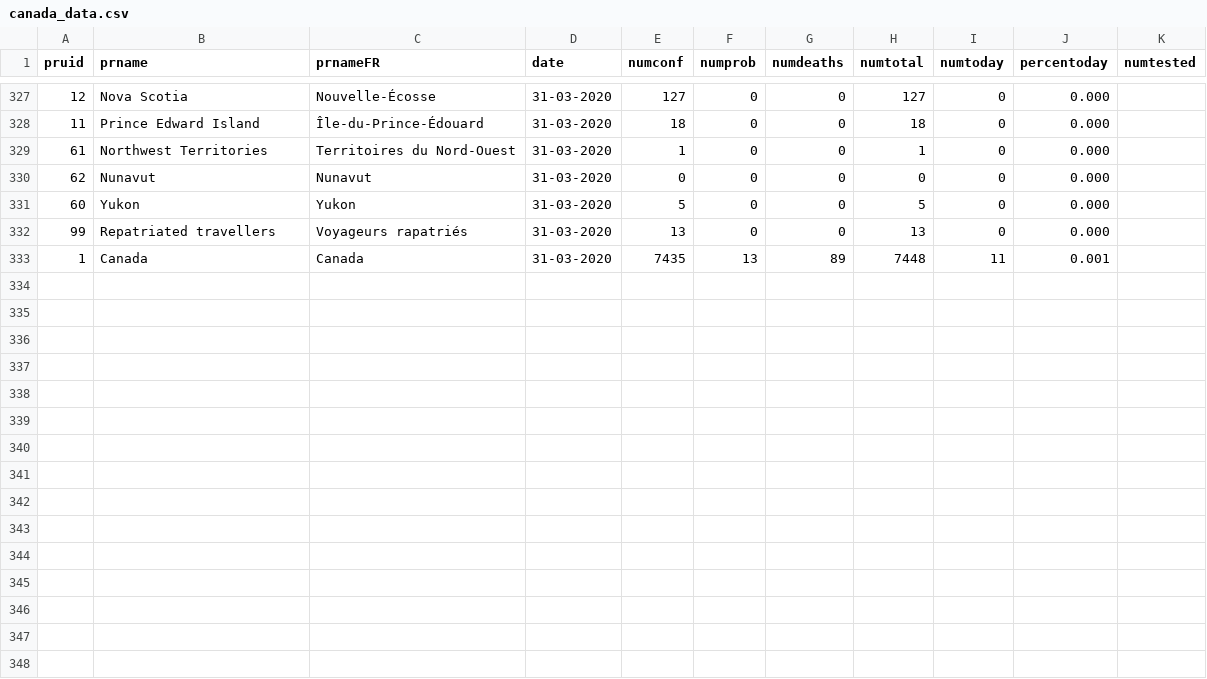
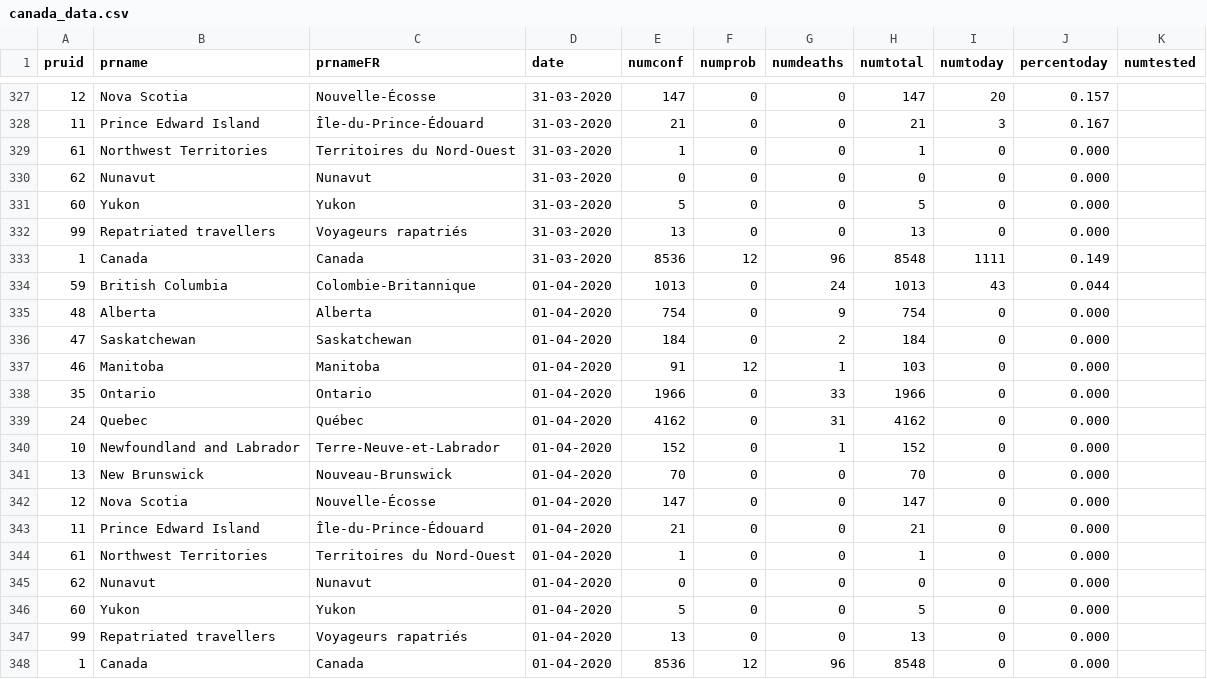
Before and after one commit to Russell-Pollari/ontario-covid19, a CSV file: data/raw/canada_data.csv, drawn as a sheet; only a part is shown, gaps mark what is left out; the diff covers the shown part only.

Commit message:
Update data

```diff
--- a/data/raw/canada_data.csv
+++ b/data/raw/canada_data.csv
@@ -327,3 +327,3 @@ pruid,prname,prnameFR,date,numconf,numprob,numdeaths,numtotal,numtoday,percentod
-12,Nova Scotia,Nouvelle-Écosse,31-03-2020,127,0,0,127,0,0.000,
-11,Prince Edward Island,Île-du-Prince-Édouard,31-03-2020,18,0,0,18,0,0.000,
+12,Nova Scotia,Nouvelle-Écosse,31-03-2020,147,0,0,147,20,0.157,
+11,Prince Edward Island,Île-du-Prince-Édouard,31-03-2020,21,0,0,21,3,0.167,
 61,Northwest Territories,Territoires du Nord-Ouest,31-03-2020,1,0,0,1,0,0.000,
@@ -332,2 +332,17 @@ pruid,prname,prnameFR,date,numconf,numprob,numdeaths,numtotal,numtoday,percentod
 99,Repatriated travellers,Voyageurs rapatriés,31-03-2020,13,0,0,13,0,0.000,
-1,Canada,Canada,31-03-2020,7435,13,89,7448,11,0.001,
+1,Canada,Canada,31-03-2020,8536,12,96,8548,1111,0.149,
+59,British Columbia,Colombie-Britannique,01-04-2020,1013,0,24,1013,43,0.044,
+48,Alberta,Alberta,01-04-2020,754,0,9,754,0,0.000,
+47,Saskatchewan,Saskatchewan,01-04-2020,184,0,2,184,0,0.000,
+46,Manitoba,Manitoba,01-04-2020,91,12,1,103,0,0.000,
+35,Ontario,Ontario,01-04-2020,1966,0,33,1966,0,0.000,
+24,Quebec,Québec,01-04-2020,4162,0,31,4162,0,0.000,
+10,Newfoundland and Labrador,Terre-Neuve-et-Labrador,01-04-2020,152,0,1,152,0,0.000,
+13,New Brunswick,Nouveau-Brunswick,01-04-2020,70,0,0,70,0,0.000,
+12,Nova Scotia,Nouvelle-Écosse,01-04-2020,147,0,0,147,0,0.000,
+11,Prince Edward Island,Île-du-Prince-Édouard,01-04-2020,21,0,0,21,0,0.000,
+61,Northwest Territories,Territoires du Nord-Ouest,01-04-2020,1,0,0,1,0,0.000,
+62,Nunavut,Nunavut,01-04-2020,0,0,0,0,0,0.000,
+60,Yukon,Yukon,01-04-2020,5,0,0,5,0,0.000,
+99,Repatriated travellers,Voyageurs rapatriés,01-04-2020,13,0,0,13,0,0.000,
+1,Canada,Canada,01-04-2020,8536,12,96,8548,0,0.000,
```
Also changed, not shown: 31 edited cells elsewhere in this file, 7 other files.
